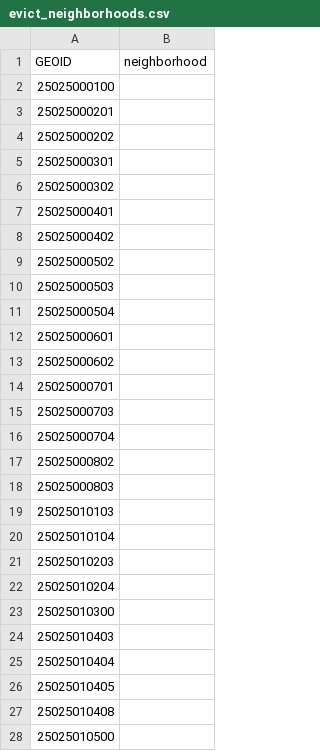
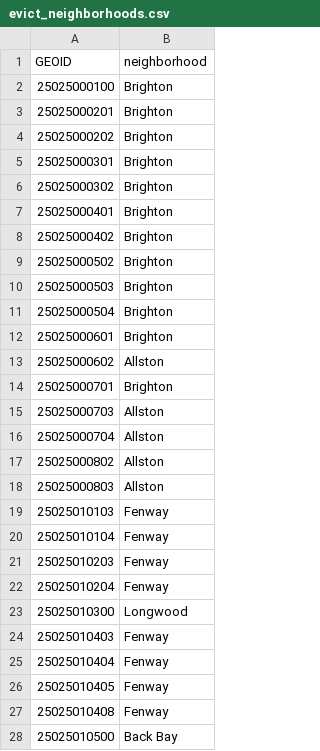
Before and after one commit to ritauganden012/move-or-lose, a CSV file: data_csv/evict_neighborhoods.csv, drawn as a sheet; only a part is shown; the diff covers the shown part only.

Commit message:
add census tract to neighborhood mapping

```diff
--- a/data_csv/evict_neighborhoods.csv
+++ b/data_csv/evict_neighborhoods.csv
@@ -1,28 +1,28 @@
 GEOID,neighborhood
-25025000100,
-25025000201,
-25025000202,
-25025000301,
-25025000302,
-25025000401,
-25025000402,
-25025000502,
-25025000503,
-25025000504,
-25025000601,
-25025000602,
-25025000701,
-25025000703,
-25025000704,
-25025000802,
-25025000803,
-25025010103,
-25025010104,
-25025010203,
-25025010204,
-25025010300,
-25025010403,
-25025010404,
-25025010405,
-25025010408,
-25025010500,
+25025000100,Brighton
+25025000201,Brighton
+25025000202,Brighton
+25025000301,Brighton
+25025000302,Brighton
+25025000401,Brighton
+25025000402,Brighton
+25025000502,Brighton
+25025000503,Brighton
+25025000504,Brighton
+25025000601,Brighton
+25025000602,Allston
+25025000701,Brighton
+25025000703,Allston
+25025000704,Allston
+25025000802,Allston
+25025000803,Allston
+25025010103,Fenway
+25025010104,Fenway
+25025010203,Fenway
+25025010204,Fenway
+25025010300,Longwood
+25025010403,Fenway
+25025010404,Fenway
+25025010405,Fenway
+25025010408,Fenway
+25025010500,Back Bay
```
Also changed, not shown: 140 edited cells elsewhere in this file, 1 other file.
